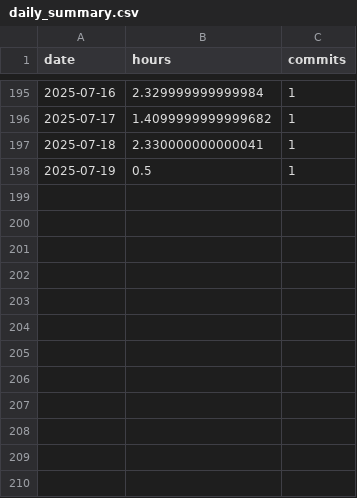
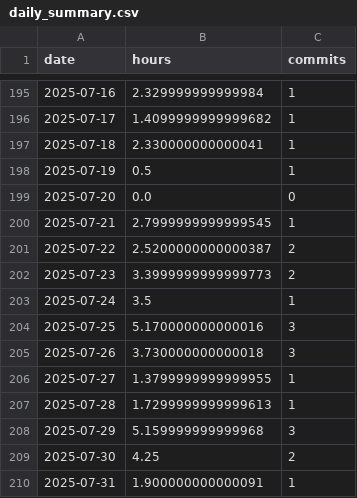
Before and after one commit to nebiyuelias1/Mandarin-progression, a CSV file: public/daily_summary.csv, drawn as a sheet; only a part is shown, gaps mark what is left out; the diff names each change by its address in the sheet, - before the commit and + after, or states it on an @@ line.

```diff
--- a/public/daily_summary.csv
+++ b/public/daily_summary.csv
+row 199: 2025-07-20 | 0.0 | 0
+row 200: 2025-07-21 | 2.7999999999999545 | 1
+row 201: 2025-07-22 | 2.5200000000000387 | 2
+row 202: 2025-07-23 | 3.3999999999999773 | 2
+row 203: 2025-07-24 | 3.5 | 1
+row 204: 2025-07-25 | 5.170000000000016 | 3
+row 205: 2025-07-26 | 3.730000000000018 | 3
+row 206: 2025-07-27 | 1.3799999999999955 | 1
+row 207: 2025-07-28 | 1.7299999999999613 | 1
+row 208: 2025-07-29 | 5.159999999999968 | 3
+row 209: 2025-07-30 | 4.25 | 2
+row 210: 2025-07-31 | 1.900000000000091 | 1
```
Also changed, not shown: public/runs.csv, public/streaming_sessions.csv, 1 other file.
